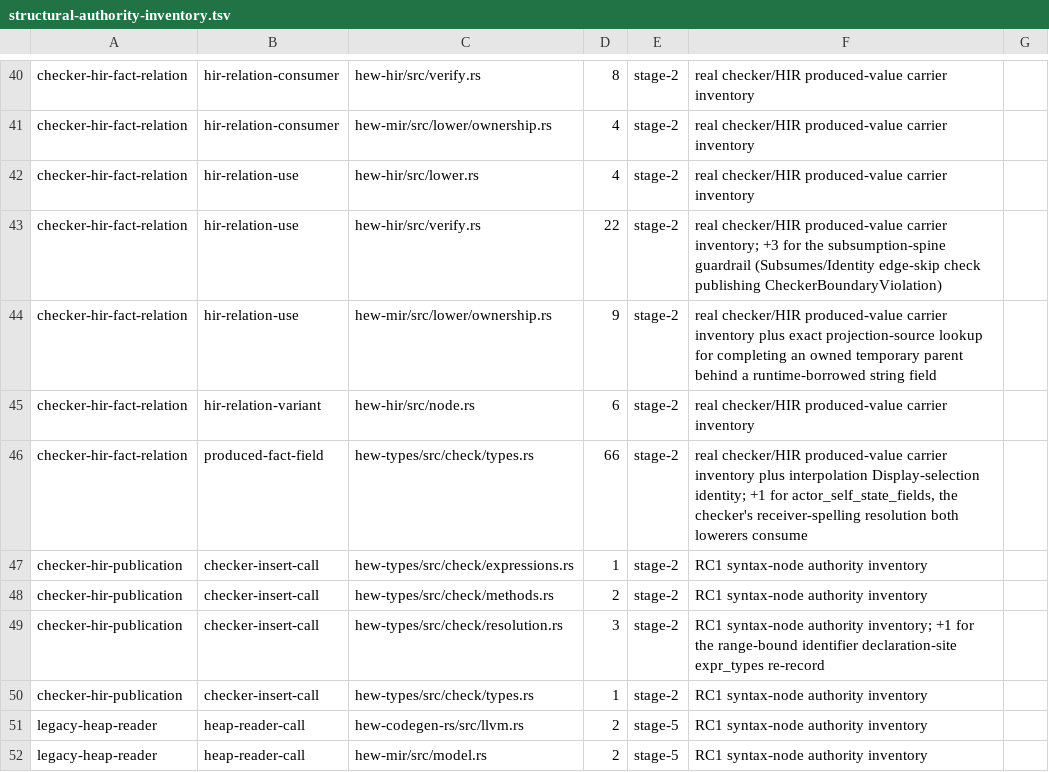
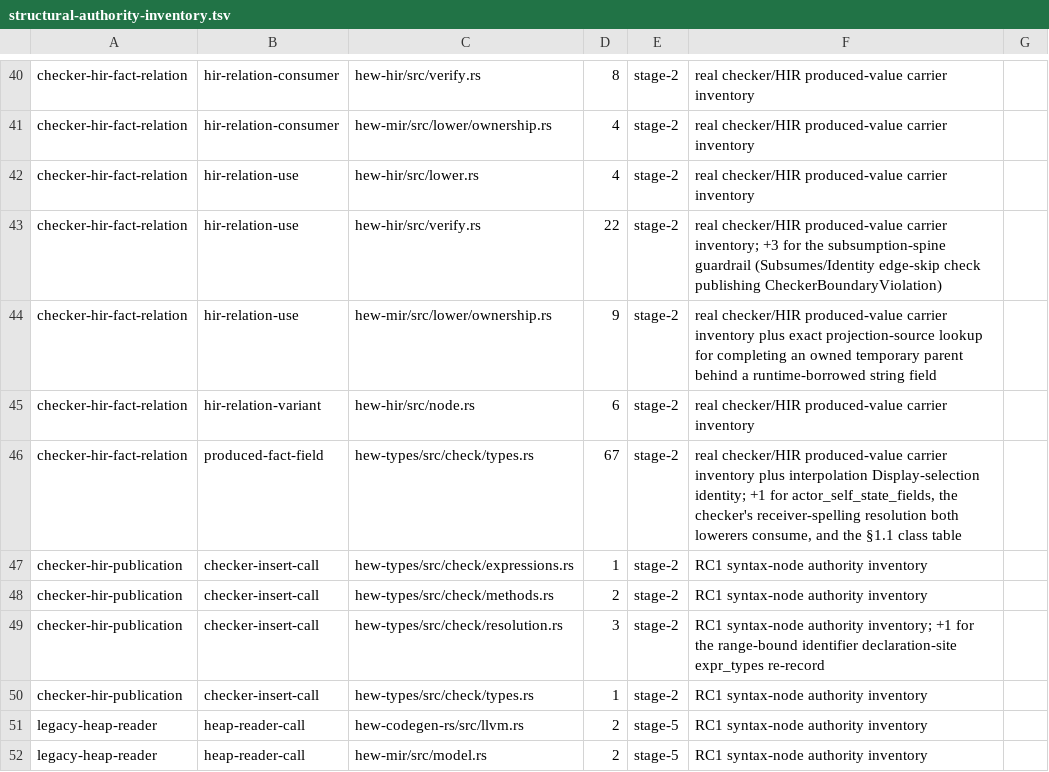
Before and after one commit to hew-lang/hew, a TSV file: scripts/structural-authority-inventory.tsv, drawn as a sheet; only a part is shown, gaps mark what is left out.

Commit message:
build: record the class table on the authority inventory
TypeCheckOutput gained the §1.1 fact table, so the structural authority
ratchet's produced-fact-field count for the checker output moves with it.

```diff
--- a/scripts/structural-authority-inventory.tsv
+++ b/scripts/structural-authority-inventory.tsv
@@ -45,3 +45,3 @@ checker-hir-fact-relation	hir-relation-use	hew-mir/src/lower/ownership.rs	9	stag
 checker-hir-fact-relation	hir-relation-variant	hew-hir/src/node.rs	6	stage-2	real checker/HIR produced-value carrier inventory
-checker-hir-fact-relation	produced-fact-field	hew-types/src/check/types.rs	66	stage-2	real checker/HIR produced-value carrier inventory plus interpolation Display-selection identity; +1 for actor_self_state_fields, the checker's receiver-spelling resolution both lowerers consume
+checker-hir-fact-relation	produced-fact-field	hew-types/src/check/types.rs	67	stage-2	real checker/HIR produced-value carrier inventory plus interpolation Display-selection identity; +1 for actor_self_state_fields, the checker's receiver-spelling resolution both lowerers consume, and the §1.1 class table
 checker-hir-publication	checker-insert-call	hew-types/src/check/expressions.rs	1	stage-2	RC1 syntax-node authority inventory
```
